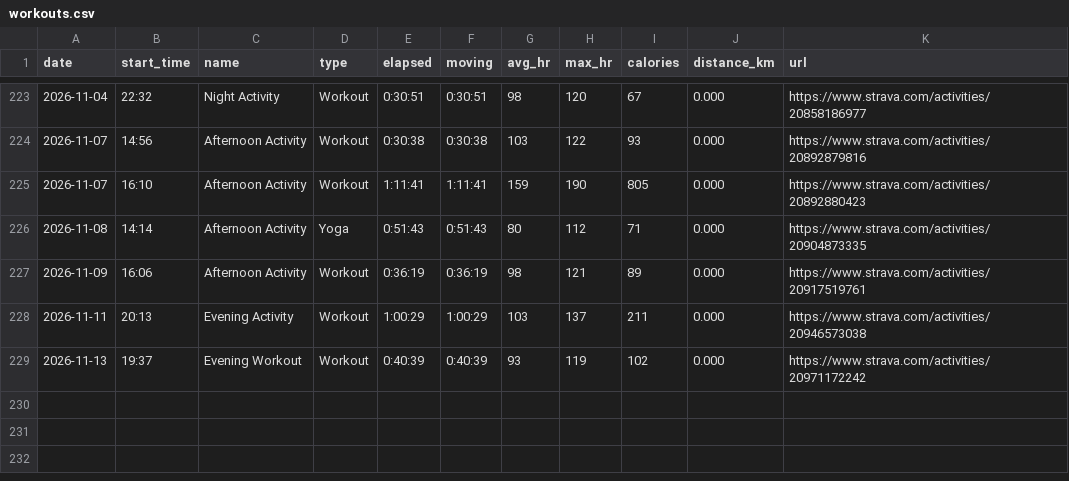
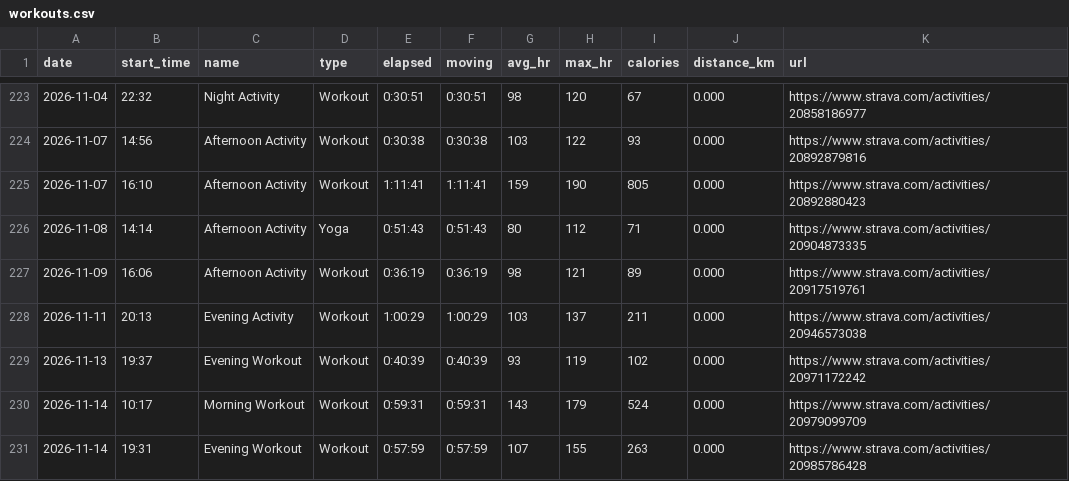
Before and after one commit to janjan0874-beep/running-dashboard, a CSV file: data/workouts.csv, drawn as a sheet; only a part is shown, gaps mark what is left out; the diff names each change by its address in the sheet, - before the commit and + after, or states it on an @@ line.

```diff
--- a/data/workouts.csv
+++ b/data/workouts.csv
+row 230: 2026-11-14 | 10:17 | Morning Workout | Workout | 0:59:31 | 0:59:31 | 143 | 179 | 524 | 0.000 | https://www.strava.com/activities/20979099709
+row 231: 2026-11-14 | 19:31 | Evening Workout | Workout | 0:57:59 | 0:57:59 | 107 | 155 | 263 | 0.000 | https://www.strava.com/activities/20985786428
```
Also changed, not shown: 3 other files.
